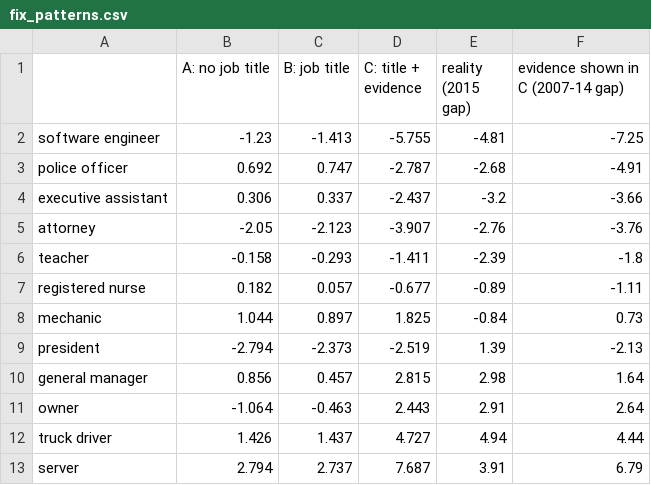
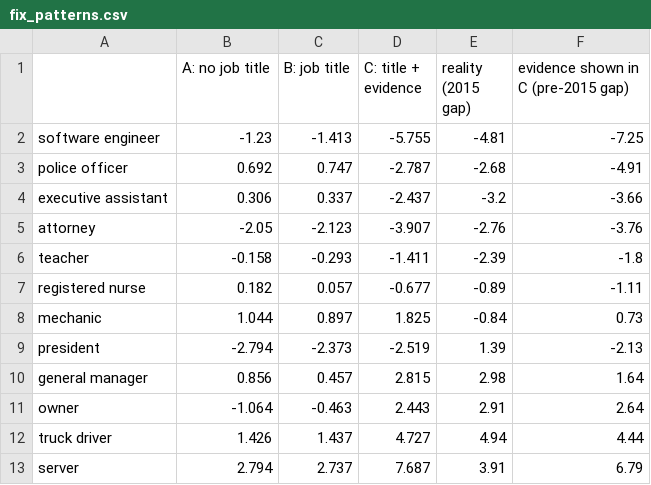
Before and after one commit to shahedalmaaitah/BeatTheGrade, a CSV file: outputs/fix_patterns.csv, drawn as a sheet.

Commit message:
Condition D: no gain over C; period labels corrected (job titles from late 2013)

```diff
--- a/outputs/fix_patterns.csv
+++ b/outputs/fix_patterns.csv
@@ -1,2 +1,2 @@
-,A: no job title,B: job title,C: title + evidence,reality (2015 gap),evidence shown in C (2007-14 gap)
+,A: no job title,B: job title,C: title + evidence,reality (2015 gap),evidence shown in C (pre-2015 gap)
 software engineer,-1.23,-1.413,-5.755,-4.81,-7.25
```
Also changed, not shown: 39 other files.
